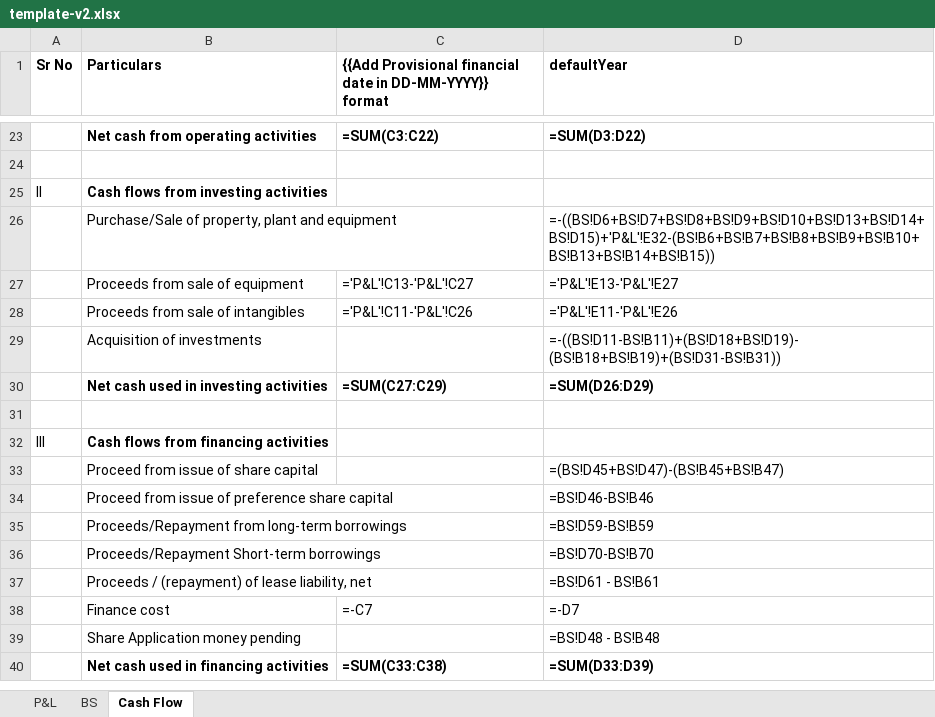
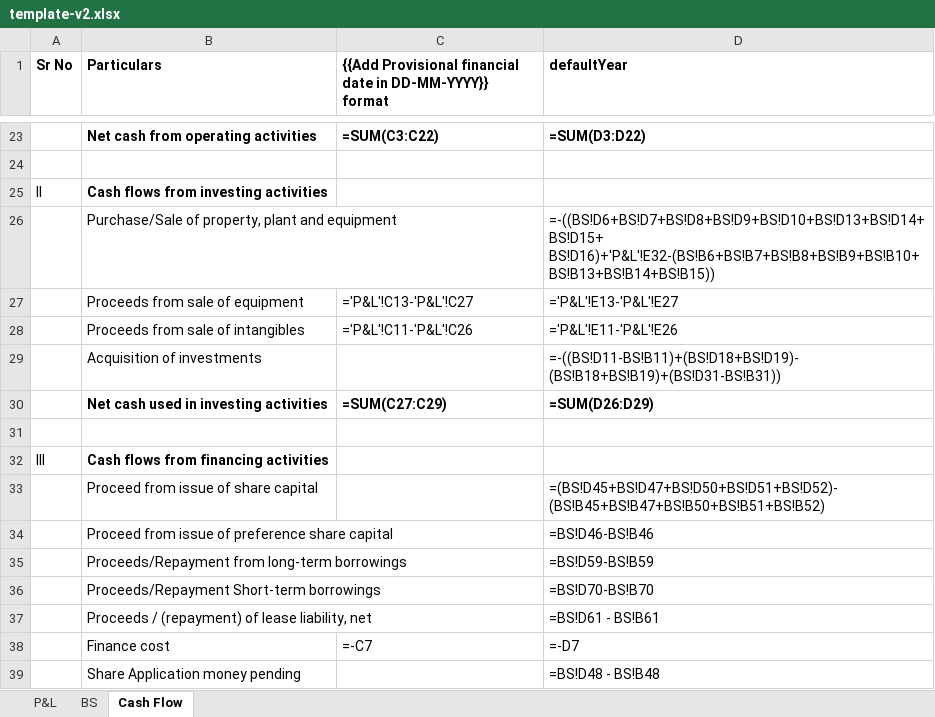
Before and after one commit to nitishinstaevaluate/temp-be, an Excel workbook: template/template-v2.xlsx, sheet Cash Flow, drawn as a sheet; only a part is shown, gaps mark what is left out; the shorter side is filled out with more unchanged rows; values as stored, in another font and other column widths than the file's, no borders; formulas are shown in place of their values; table styles not drawn; the diff names each change by its address in the sheet, - before the commit and + after, or states it on an @@ line.

```diff
--- a/template/template-v2.xlsx (sheet Cash Flow)
+++ b/template/template-v2.xlsx (sheet Cash Flow)
-D26 (defaultYear): =-((BS!D6+BS!D7+BS!D8+BS!D9+BS!D10+BS!D13+BS!D14+BS!D15)+'P&L'!E32-(BS!B6+BS!B7+BS!B8+BS!B9+BS!B10+BS!B13+BS!B14+BS!B15))
+D26 (defaultYear): =-((BS!D6+BS!D7+BS!D8+BS!D9+BS!D10+BS!D13+BS!D14+BS!D15+ BS!D16)+'P&L'!E32-(BS!B6+BS!B7+BS!B8+BS!B9+BS!B10+BS!B13+BS!B14+BS!B15))
-D33 (defaultYear): =(BS!D45+BS!D47)-(BS!B45+BS!B47)
+D33 (defaultYear): =(BS!D45+BS!D47+BS!D50+BS!D51+BS!D52)-(BS!B45+BS!B47+BS!B50+BS!B51+BS!B52)
```
Also changed, not shown: 1 other file.
